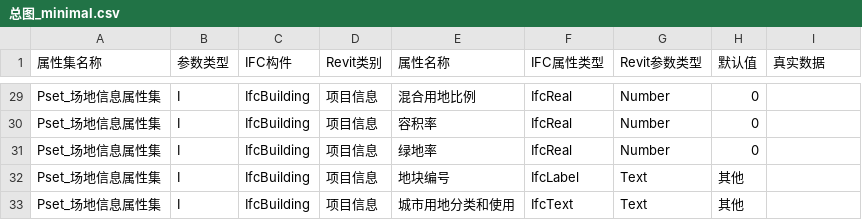
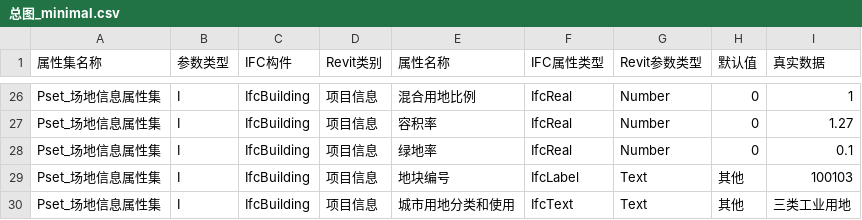
Before and after one commit to GaoMengGu/PlugHub_Packages, a CSV file: docs/总图_minimal.csv, drawn as a sheet; only a part is shown, gaps mark what is left out; addresses are those after the commit; the diff covers the shown part only; the diff names each change by its address in the sheet, - before the commit and + after, or states it on an @@ line.

```diff
--- a/docs/总图_minimal.csv
+++ b/docs/总图_minimal.csv
-I26 (真实数据): (empty)
+I26 (真实数据): 1
-I27 (真实数据): (empty)
+I27 (真实数据): 1.27
-I28 (真实数据): (empty)
+I28 (真实数据): 0.1
-I29 (真实数据): (empty)
+I29 (真实数据): 100103
-I30 (真实数据): (empty)
+I30 (真实数据): 三类工业用地
```
Also changed, not shown: 3 removed rows and 24 edited cells elsewhere in this file, 8 other files.
